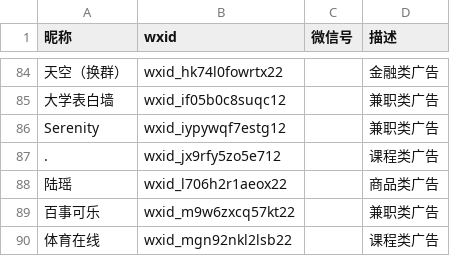
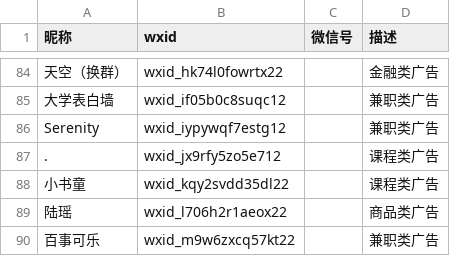
Before and after one commit to blacklisting/weixin, a CSV file: 广告.csv, drawn as a sheet; only a part is shown, gaps mark what is left out; the shorter side is filled out with more unchanged rows; the diff names each change by its address in the sheet, - before the commit and + after, or states it on an @@ line.

Commit message:
Update with a comment just seen.

```diff
--- a/广告.csv
+++ b/广告.csv
+row 88: 小书童 | wxid_kqy2svdd35dl22 |  | 课程类广告
```
